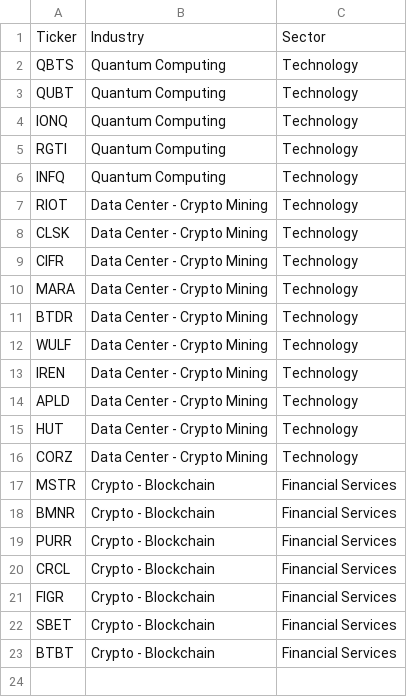
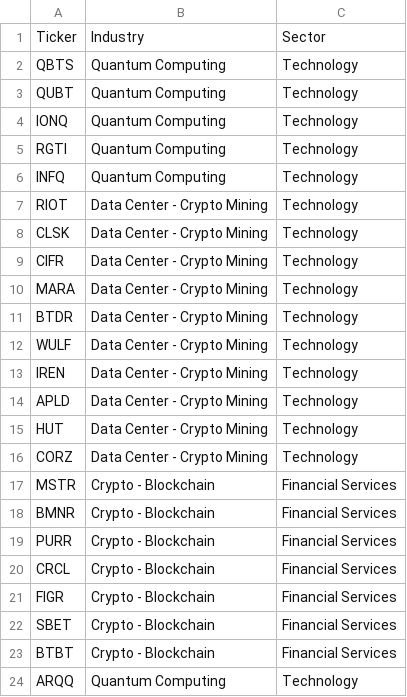
Before and after one commit to jay81k/market-dashboard, a CSV file: scripts/industry_overrides.csv, drawn as a sheet; the diff names each change by its address in the sheet, - before the commit and + after, or states it on an @@ line.

Commit message:
Update industry_overrides.csv

```diff
--- a/scripts/industry_overrides.csv
+++ b/scripts/industry_overrides.csv
+row 24: ARQQ | Quantum Computing | Technology
```
